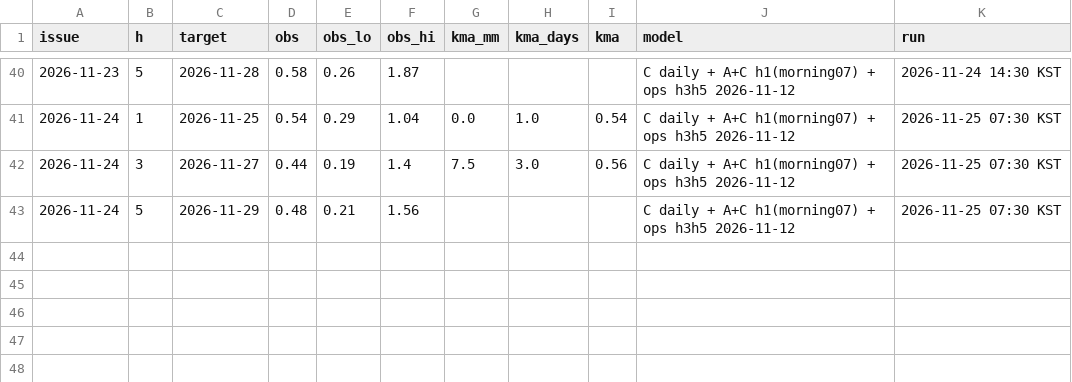
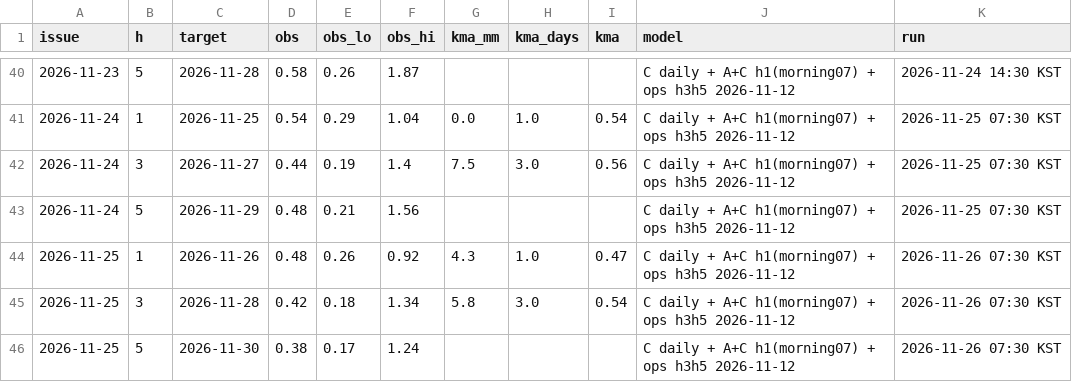
Before and after one commit to mimimmimi789/naerincheon-ss-dashboard, a CSV file: docs/forecast_log.csv, drawn as a sheet; only a part is shown, gaps mark what is left out; the diff names each change by its address in the sheet, - before the commit and + after, or states it on an @@ line.

```diff
--- a/docs/forecast_log.csv
+++ b/docs/forecast_log.csv
+row 44: 2026-11-25 | 1 | 2026-11-26 | 0.48 | 0.26 | 0.92 | 4.3 | 1.0 | 0.47 | C daily + A+C h1(morning07) + ops h3h5 2026-11-12 | 2026-11-26 07:30 KST
+row 45: 2026-11-25 | 3 | 2026-11-28 | 0.42 | 0.18 | 1.34 | 5.8 | 3.0 | 0.54 | C daily + A+C h1(morning07) + ops h3h5 2026-11-12 | 2026-11-26 07:30 KST
+row 46: 2026-11-25 | 5 | 2026-11-30 | 0.38 | 0.17 | 1.24 |  |  |  | C daily + A+C h1(morning07) + ops h3h5 2026-11-12 | 2026-11-26 07:30 KST
```
Also changed, not shown: data/live/kma_asos_hourly_rain.csv, data/live/wamis_stage_daily.csv, 11 other files.
